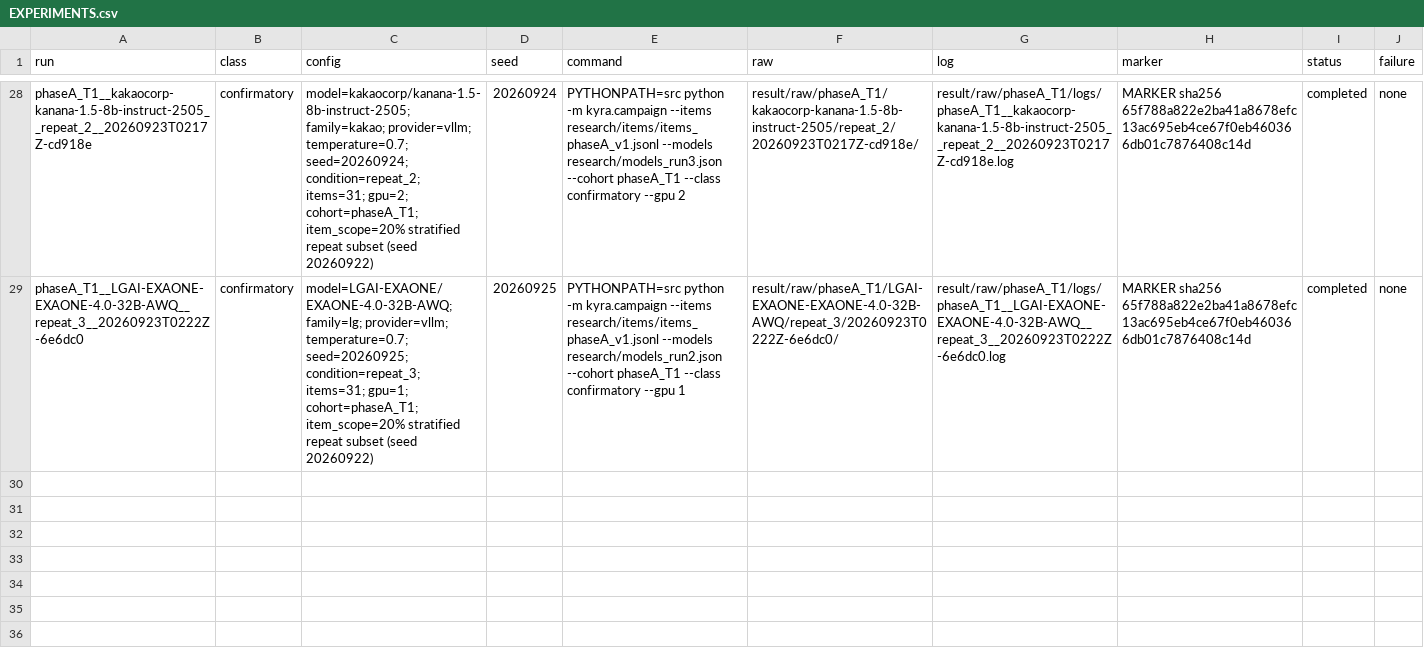
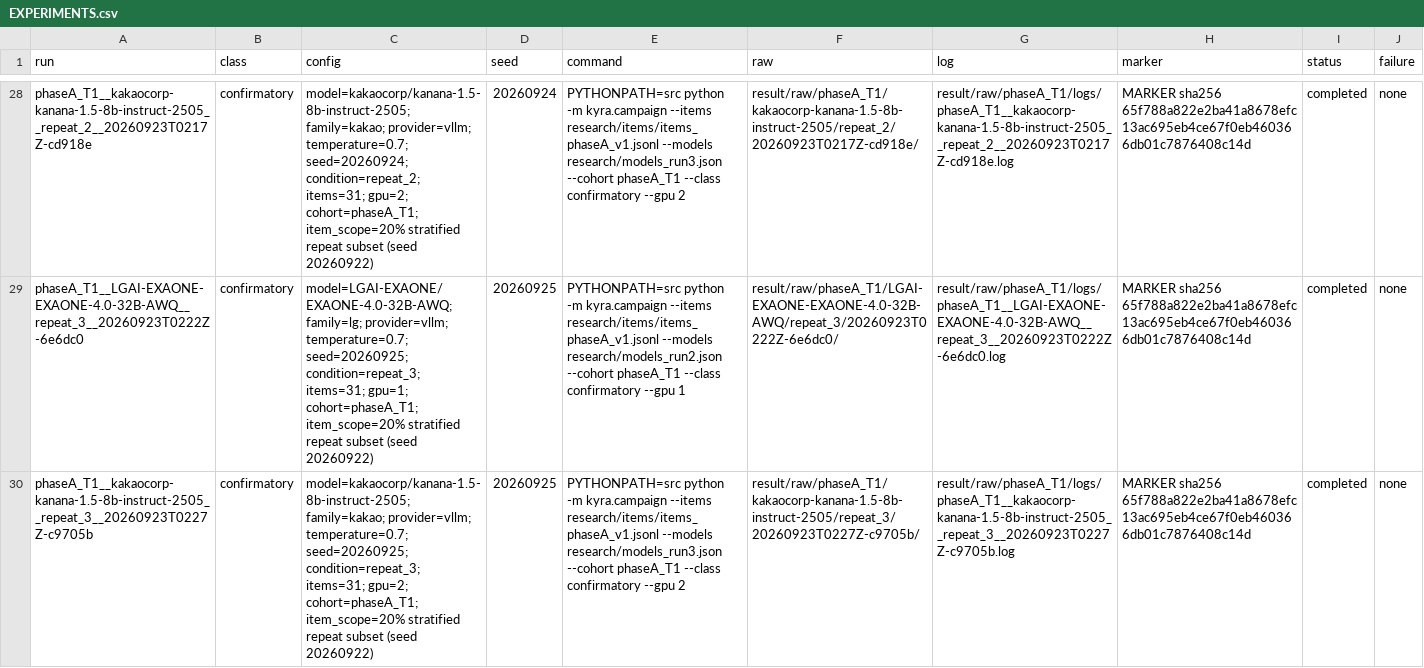
Before and after one commit to wwhite777/adol, a CSV file: research/EXPERIMENTS.csv, drawn as a sheet; only a part is shown, gaps mark what is left out; the diff names each change by its address in the sheet, - before the commit and + after, or states it on an @@ line.

Commit message:
phaseA_T1: Kanana-1.5-8B confirmatory campaign complete (4 MARKERs)

```diff
--- a/research/EXPERIMENTS.csv
+++ b/research/EXPERIMENTS.csv
+row 30: phaseA_T1__kakaocorp-kanana-1.5-8b-instruct-2505__repeat_3__20260923T0227Z-c9705b | confirmatory | model=kakaocorp/kanana-1.5-8b-instruct-2505; family=kakao; provider=vllm; temperature=0.7; seed=20260925; condition=repeat_3; items=31; gpu=2; cohort=phaseA_T1; item_scope=20% stratified repeat subset (seed 20260922) | 20260925 | PYTHONPATH=src python -m kyra.campaign --items research/items/items_phaseA_v1.jsonl --models research/models_run3.json --cohort phaseA_T1 --class confirmatory --gpu 2 | result/raw/phaseA_T1/kakaocorp-kanana-1.5-8b-instruct-2505/repeat_3/20260923T0227Z-c9705b/ | result/raw/phaseA_T1/logs/phaseA_T1__kakaocorp-kanana-1.5-8b-instruct-2505__repeat_3__20260923T0227Z-c9705b.log | MARKER sha256 65f788a822e2ba41a8678efc13ac695eb4ce67f0eb460366db01c7876408c14d | completed | none
```
Also changed, not shown: 15 other files.
